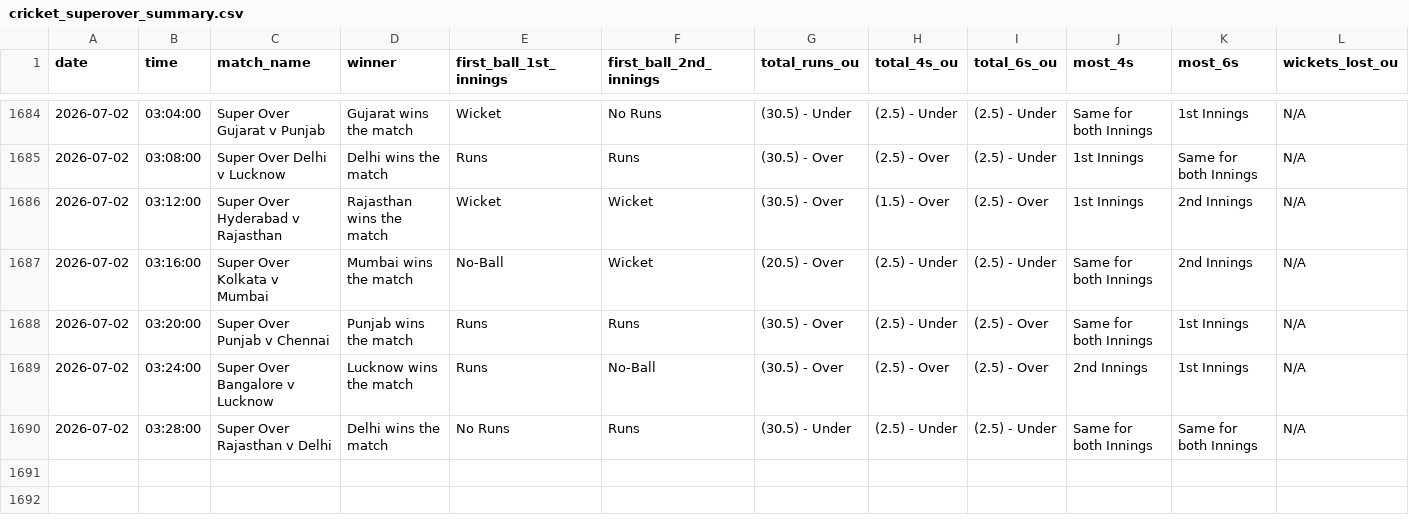
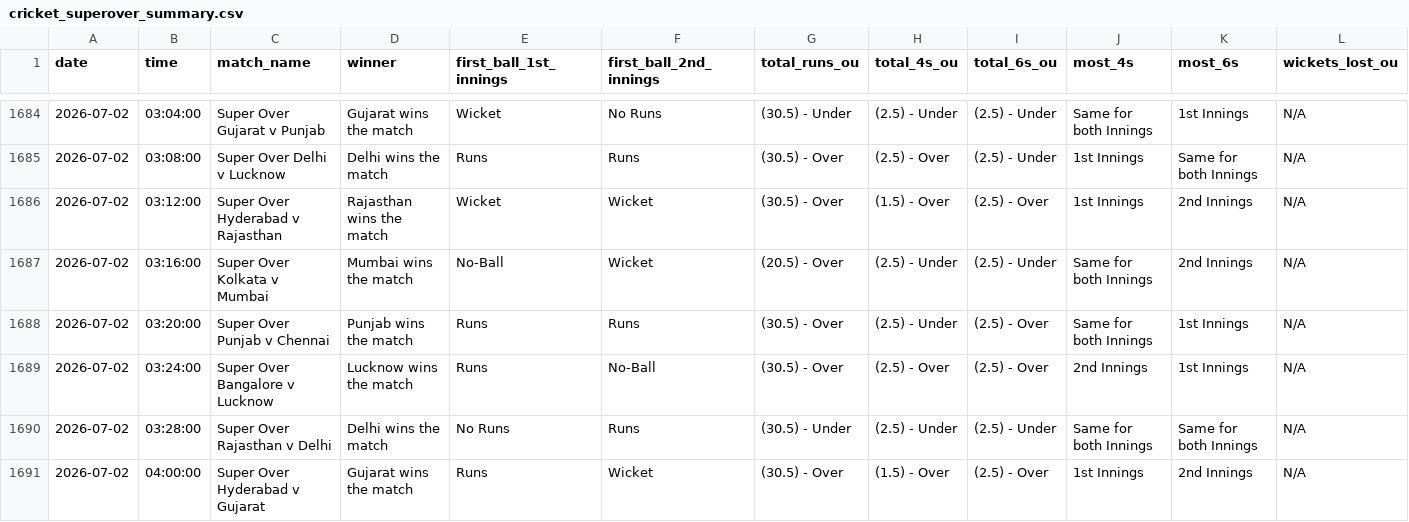
Before and after one commit to NorajChathuranga/STBet-Tracker, a CSV file: data/cricket_superover_summary.csv, drawn as a sheet; only a part is shown, gaps mark what is left out; rows hold the shown columns only; the diff names each change by its address in the sheet, - before the commit and + after, or states it on an @@ line.

Commit message:
Auto-update match records (VM source)

```diff
--- a/data/cricket_superover_summary.csv
+++ b/data/cricket_superover_summary.csv
+row 1691: 2026-07-02 | 04:00:00 | Super Over Hyderabad v Gujarat | Gujarat wins the match | Runs | Wicket | (30.5) - Over | (1.5) - Over | (2.5) - Over | 1st Innings | 2nd Innings | N/A
```
Also changed, not shown: 5 other files.
